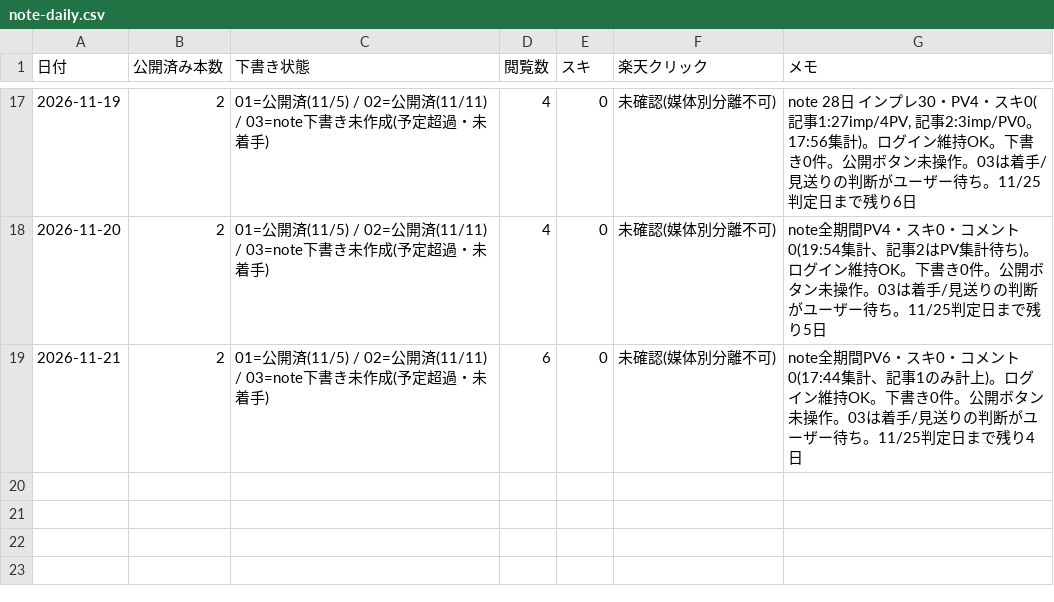
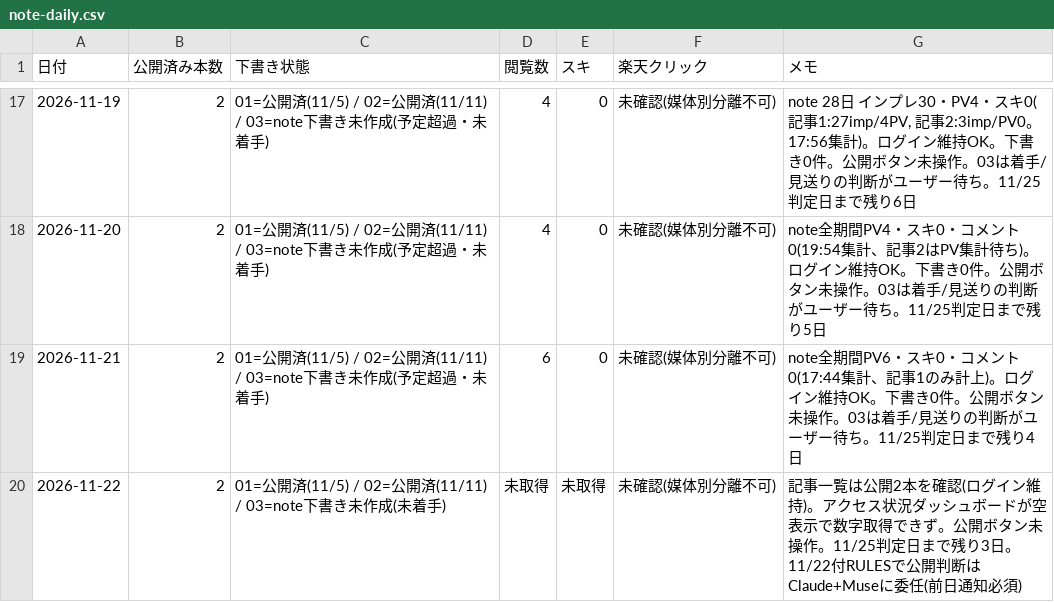
Before and after one commit to toresharetore-blip/osusume-site, a CSV file: reports/note-daily.csv, drawn as a sheet; only a part is shown, gaps mark what is left out; the diff names each change by its address in the sheet, - before the commit and + after, or states it on an @@ line.

```diff
--- a/reports/note-daily.csv
+++ b/reports/note-daily.csv
+row 20: 2026-11-22 | 2 | 01=公開済(11/5) / 02=公開済(11/11) / 03=note下書き未作成(未着手) | 未取得 | 未取得 | 未確認(媒体別分離不可) | 記事一覧は公開2本を確認(ログイン維持)。アクセス状況ダッシュボードが空表示で数字取得できず。公開ボタン未操作。11/25判定日まで残り3日。11/22付RULESで公開判断はClaude+Museに委任(前日通知必須)
```
